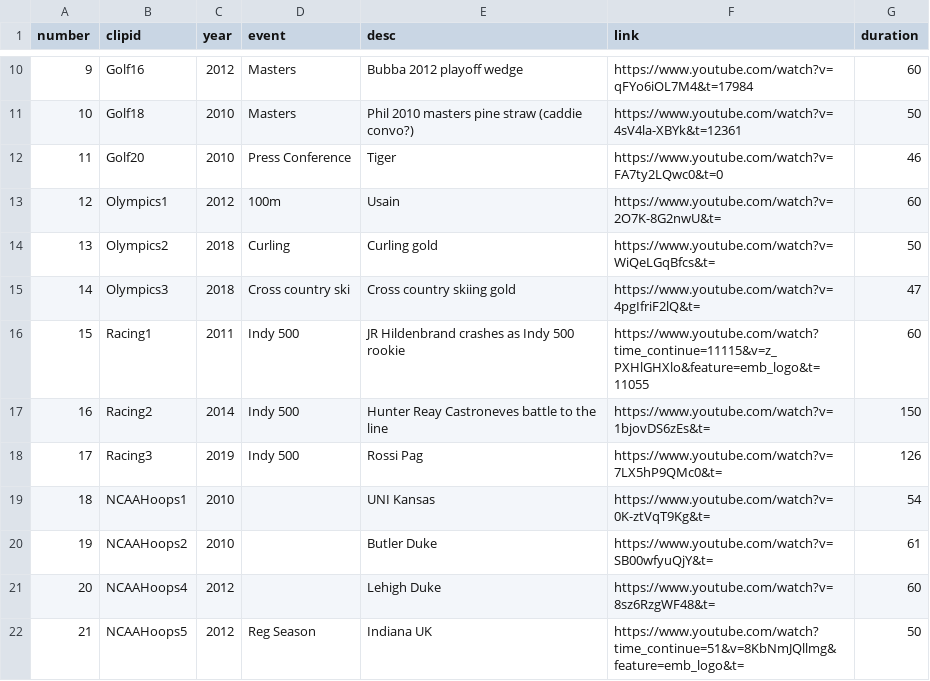
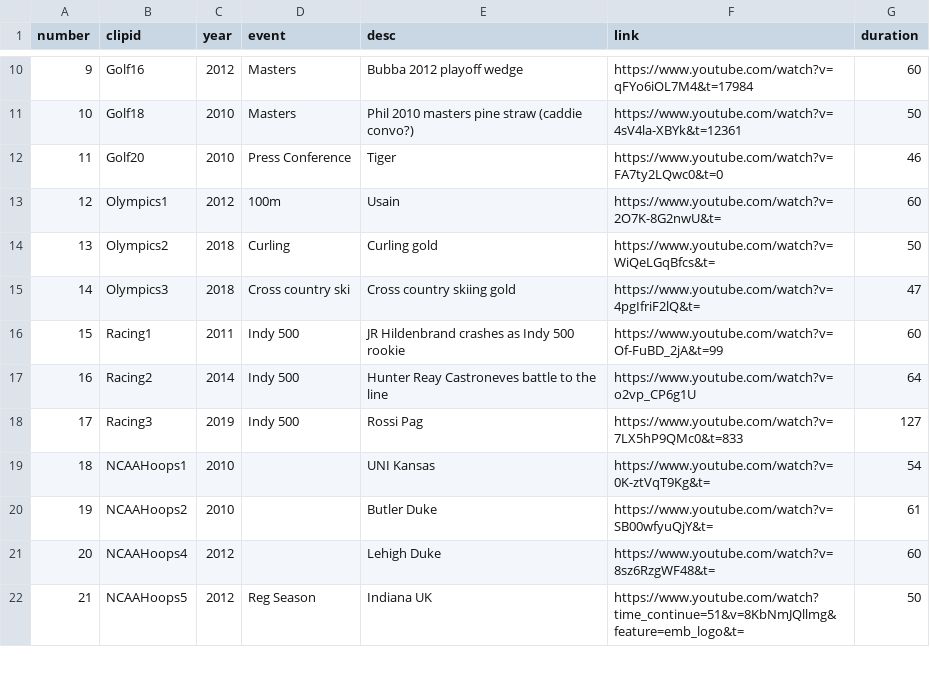
Before and after one commit to jimmysteinmetz/powerhour_builder, a CSV file: powerhour.csv, drawn as a sheet; only a part is shown, gaps mark what is left out.

Commit message:
error handling for when no seconds are listed. updated some links in the csv

```diff
--- a/powerhour.csv
+++ b/powerhour.csv
@@ -15,5 +15,5 @@ number,clipid,year,event,desc,link,duration
 14,Olympics3,2018,Cross country ski,Cross country skiing gold,https://www.youtube.com/watch?v=4pgIfriF2lQ&t=,47
-15,Racing1,2011,Indy 500,JR Hildenbrand crashes as Indy 500 rookie,https://www.youtube.com/watch?time_continue=11115&v=z_PXHlGHXlo&feature=emb_logo&t=11055,60
-16,Racing2,2014,Indy 500,Hunter Reay Castroneves battle to the line,https://www.youtube.com/watch?v=1bjovDS6zEs&t=,150
-17,Racing3,2019,Indy 500,Rossi Pag,https://www.youtube.com/watch?v=7LX5hP9QMc0&t=,126
+15,Racing1,2011,Indy 500,JR Hildenbrand crashes as Indy 500 rookie,https://www.youtube.com/watch?v=Of-FuBD_2jA&t=99,60
+16,Racing2,2014,Indy 500,Hunter Reay Castroneves battle to the line,https://www.youtube.com/watch?v=o2vp_CP6g1U,64
+17,Racing3,2019,Indy 500,Rossi Pag,https://www.youtube.com/watch?v=7LX5hP9QMc0&t=833,127
 18,NCAAHoops1,2010,,UNI Kansas,https://www.youtube.com/watch?v=0K-ztVqT9Kg&t=,54
```
Also changed, not shown: 2 other files.
